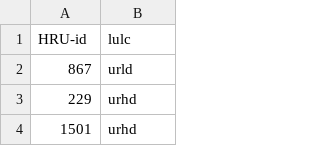
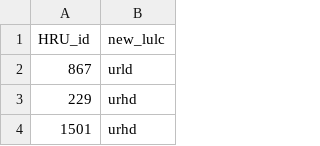
Before and after one commit to AmandaBatlle/AquaINFRA_CaseUse_MedInlandModel, a CSV file: example_inputs/new-lulc-changes.csv, drawn as a sheet; only a part is shown.

Commit message:
Update new-lulc-changes.csv

```diff
--- a/example_inputs/new-lulc-changes.csv
+++ b/example_inputs/new-lulc-changes.csv
@@ -1,2 +1,2 @@
-HRU-id,lulc
+HRU_id,new_lulc
 867,urld
```
